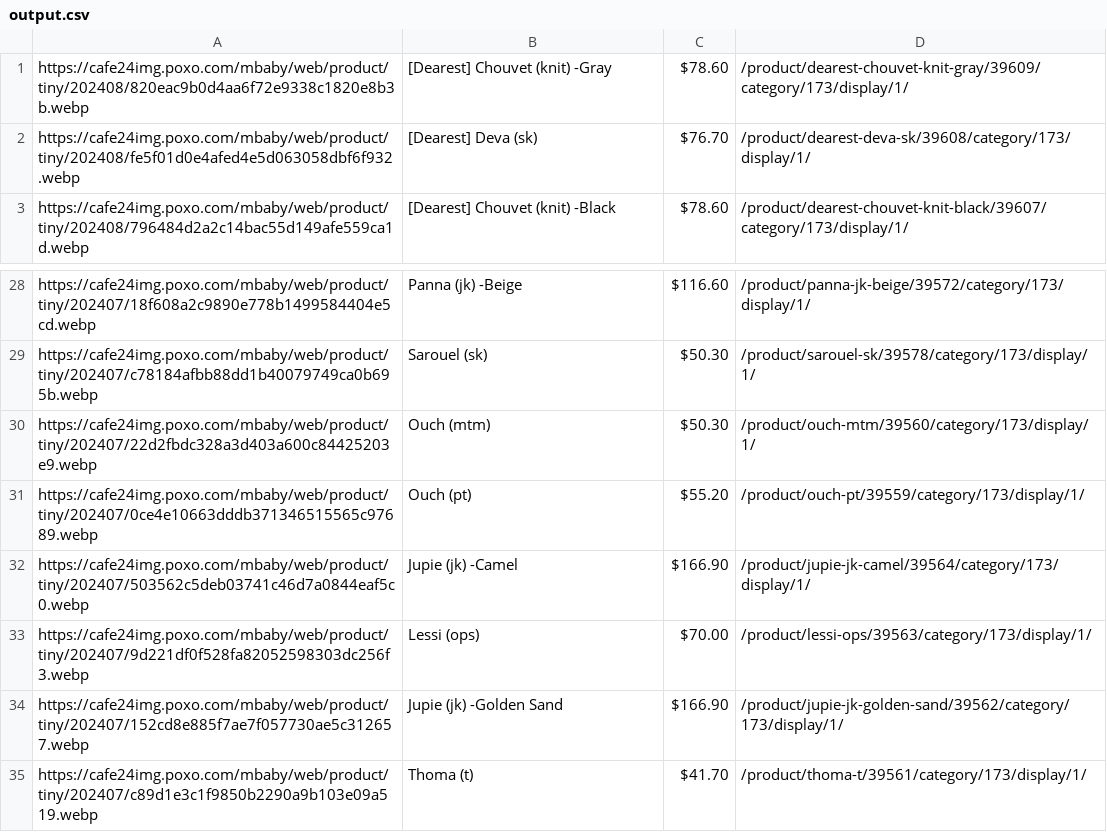
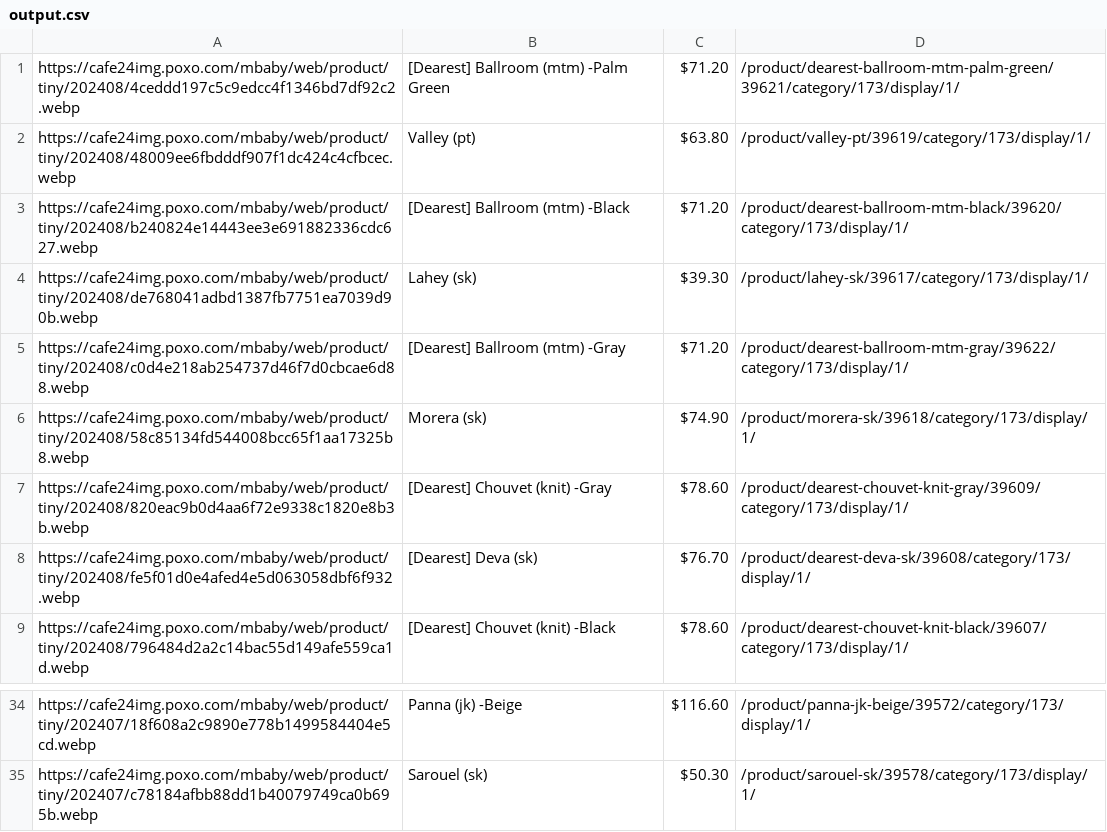
Before and after one commit to delitamakanda/scraper-kr-fashion-shops, a CSV file: core/output.csv, drawn as a sheet; only a part is shown, gaps mark what is left out; removed rows and columns are numbered as before the commit, all else as after; the diff names each change by its address in the sheet, - before the commit and + after, or states it on an @@ line.

Commit message:
Latest data: Mon Aug 19 00:04:54 UTC 2024

```diff
--- a/core/output.csv
+++ b/core/output.csv
+row 1: https://cafe24img.poxo.com/mbaby/web/product/tiny/202408/4ceddd197c5c9edcc4f1346bd7df92c2.webp | [Dearest] Ballroom (mtm) -Palm Green | $71.20 | /product/dearest-ballroom-mtm-palm-green/39621/category/173/display/1/
+row 2: https://cafe24img.poxo.com/mbaby/web/product/tiny/202408/48009ee6fbdddf907f1dc424c4cfbcec.webp | Valley (pt) | $63.80 | /product/valley-pt/39619/category/173/display/1/
+row 3: https://cafe24img.poxo.com/mbaby/web/product/tiny/202408/b240824e14443ee3e691882336cdc627.webp | [Dearest] Ballroom (mtm) -Black | $71.20 | /product/dearest-ballroom-mtm-black/39620/category/173/display/1/
+row 4: https://cafe24img.poxo.com/mbaby/web/product/tiny/202408/de768041adbd1387fb7751ea7039d90b.webp | Lahey (sk) | $39.30 | /product/lahey-sk/39617/category/173/display/1/
+row 5: https://cafe24img.poxo.com/mbaby/web/product/tiny/202408/c0d4e218ab254737d46f7d0cbcae6d88.webp | [Dearest] Ballroom (mtm) -Gray | $71.20 | /product/dearest-ballroom-mtm-gray/39622/category/173/display/1/
+row 6: https://cafe24img.poxo.com/mbaby/web/product/tiny/202408/58c85134fd544008bcc65f1aa17325b8.webp | Morera (sk) | $74.90 | /product/morera-sk/39618/category/173/display/1/
-row 30: https://cafe24img.poxo.com/mbaby/web/product/tiny/202407/22d2fbdc328a3d403a600c84425203e9.webp | Ouch (mtm) | $50.30 | /product/ouch-mtm/39560/category/173/display/1/
-row 31: https://cafe24img.poxo.com/mbaby/web/product/tiny/202407/0ce4e10663dddb371346515565c97689.webp | Ouch (pt) | $55.20 | /product/ouch-pt/39559/category/173/display/1/
-row 32: https://cafe24img.poxo.com/mbaby/web/product/tiny/202407/503562c5deb03741c46d7a0844eaf5c0.webp | Jupie (jk) -Camel | $166.90 | /product/jupie-jk-camel/39564/category/173/display/1/
-row 33: https://cafe24img.poxo.com/mbaby/web/product/tiny/202407/9d221df0f528fa82052598303dc256f3.webp | Lessi (ops) | $70.00 | /product/lessi-ops/39563/category/173/display/1/
-row 34: https://cafe24img.poxo.com/mbaby/web/product/tiny/202407/152cd8e885f7ae7f057730ae5c312657.webp | Jupie (jk) -Golden Sand | $166.90 | /product/jupie-jk-golden-sand/39562/category/173/display/1/
-row 35: https://cafe24img.poxo.com/mbaby/web/product/tiny/202407/c89d1e3c1f9850b2290a9b103e09a519.webp | Thoma (t) | $41.70 | /product/thoma-t/39561/category/173/display/1/
```
